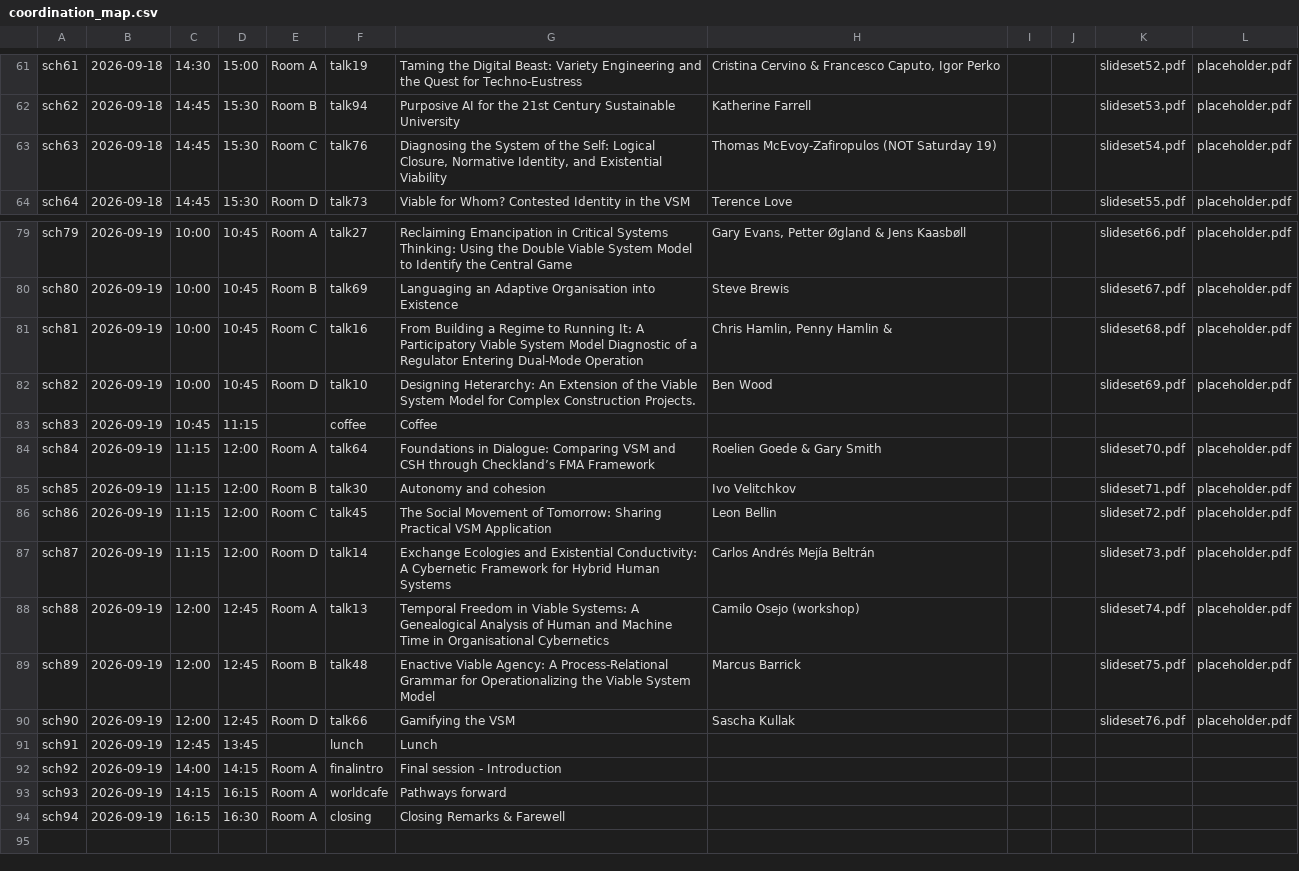
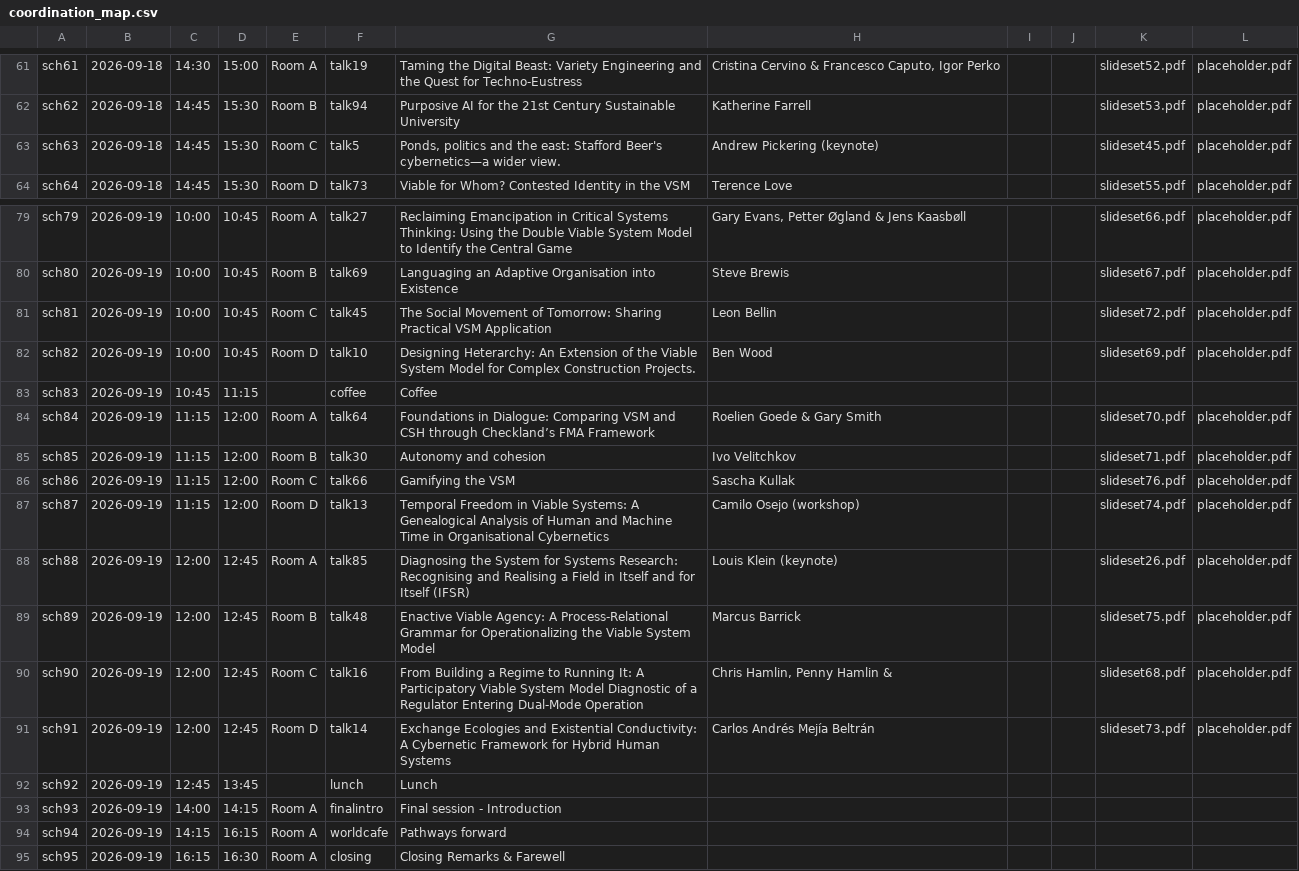
Before and after one commit to SayedSarwary/metaphorum, a CSV file: schedbuilder/data/coordination_map.csv, drawn as a sheet; only a part is shown, gaps mark what is left out; the diff covers the shown part only.

```diff
--- a/schedbuilder/data/coordination_map.csv
+++ b/schedbuilder/data/coordination_map.csv
@@ -62,3 +62,3 @@ sch61	2026-09-18	14:30	15:00	Room A	talk19	Taming the Digital Beast: Variety Eng
 sch62	2026-09-18	14:45	15:30	Room B	talk94	Purposive AI for the 21st Century Sustainable University	Katherine Farrell			slideset53.pdf	placeholder.pdf
-sch63	2026-09-18	14:45	15:30	Room C	talk76	Diagnosing the System of the Self: Logical Closure, Normative Identity, and Existential Viability	Thomas McEvoy-Zafiropulos (NOT Saturday 19)			slideset54.pdf	placeholder.pdf
+sch63	2026-09-18	14:45	15:30	Room C	talk5	Ponds, politics and the east: Stafford Beer's cybernetics—a wider view.	Andrew Pickering (keynote)			slideset45.pdf	placeholder.pdf
 sch64	2026-09-18	14:45	15:30	Room D	talk73	Viable for Whom? Contested Identity in the VSM 	Terence Love			slideset55.pdf	placeholder.pdf
@@ -80,3 +80,3 @@ sch79	2026-09-19	10:00	10:45	Room A	talk27	Reclaiming Emancipation in Critical S
 sch80	2026-09-19	10:00	10:45	Room B	talk69	Languaging an Adaptive Organisation into Existence	Steve Brewis			slideset67.pdf	placeholder.pdf
-sch81	2026-09-19	10:00	10:45	Room C	talk16	From Building a Regime to Running It: A Participatory Viable System Model Diagnostic of a Regulator Entering Dual-Mode Operation	Chris  Hamlin, Penny Hamlin & 			slideset68.pdf	placeholder.pdf
+sch81	2026-09-19	10:00	10:45	Room C	talk45	The Social Movement of Tomorrow: Sharing Practical VSM Application	Leon Bellin			slideset72.pdf	placeholder.pdf
 sch82	2026-09-19	10:00	10:45	Room D	talk10	Designing Heterarchy: An Extension of the Viable System Model for Complex Construction Projects.	Ben Wood			slideset69.pdf	placeholder.pdf
@@ -85,10 +85,11 @@ sch84	2026-09-19	11:15	12:00	Room A	talk64	Foundations in Dialogue: Comparing VS
 sch85	2026-09-19	11:15	12:00	Room B	talk30	Autonomy and cohesion	Ivo Velitchkov			slideset71.pdf	placeholder.pdf
-sch86	2026-09-19	11:15	12:00	Room C	talk45	The Social Movement of Tomorrow: Sharing Practical VSM Application	Leon Bellin			slideset72.pdf	placeholder.pdf
-sch87	2026-09-19	11:15	12:00	Room D	talk14	Exchange Ecologies and Existential Conductivity: A Cybernetic Framework for Hybrid Human Systems	Carlos Andrés Mejía Beltrán			slideset73.pdf	placeholder.pdf
-sch88	2026-09-19	12:00	12:45	Room A	talk13	Temporal Freedom in Viable Systems: A Genealogical Analysis of Human and Machine Time in Organisational Cybernetics	Camilo Osejo  (workshop)			slideset74.pdf	placeholder.pdf
+sch86	2026-09-19	11:15	12:00	Room C	talk66	Gamifying the VSM	Sascha Kullak 			slideset76.pdf	placeholder.pdf
+sch87	2026-09-19	11:15	12:00	Room D	talk13	Temporal Freedom in Viable Systems: A Genealogical Analysis of Human and Machine Time in Organisational Cybernetics	Camilo Osejo  (workshop)			slideset74.pdf	placeholder.pdf
+sch88	2026-09-19	12:00	12:45	Room A	talk85	Diagnosing the System for Systems Research: Recognising and Realising a Field in Itself and for Itself (IFSR)	Louis Klein (keynote)			slideset26.pdf	placeholder.pdf
 sch89	2026-09-19	12:00	12:45	Room B	talk48	Enactive Viable Agency: A Process-Relational Grammar for Operationalizing the Viable System Model	Marcus Barrick			slideset75.pdf	placeholder.pdf
-sch90	2026-09-19	12:00	12:45	Room D	talk66	Gamifying the VSM	Sascha Kullak 			slideset76.pdf	placeholder.pdf
-sch91	2026-09-19	12:45	13:45		lunch	Lunch					
-sch92	2026-09-19	14:00	14:15	Room A	finalintro	Final session - Introduction					
-sch93	2026-09-19	14:15	16:15	Room A	worldcafe	Pathways forward					
-sch94	2026-09-19	16:15	16:30	Room A	closing	Closing Remarks & Farewell					
+sch90	2026-09-19	12:00	12:45	Room C	talk16	From Building a Regime to Running It: A Participatory Viable System Model Diagnostic of a Regulator Entering Dual-Mode Operation	Chris  Hamlin, Penny Hamlin & 			slideset68.pdf	placeholder.pdf
+sch91	2026-09-19	12:00	12:45	Room D	talk14	Exchange Ecologies and Existential Conductivity: A Cybernetic Framework for Hybrid Human Systems	Carlos Andrés Mejía Beltrán			slideset73.pdf	placeholder.pdf
+sch92	2026-09-19	12:45	13:45		lunch	Lunch					
+sch93	2026-09-19	14:00	14:15	Room A	finalintro	Final session - Introduction					
+sch94	2026-09-19	14:15	16:15	Room A	worldcafe	Pathways forward					
+sch95	2026-09-19	16:15	16:30	Room A	closing	Closing Remarks & Farewell					
```
Also changed, not shown: 49 edited cells elsewhere in this file, 4 other files.
